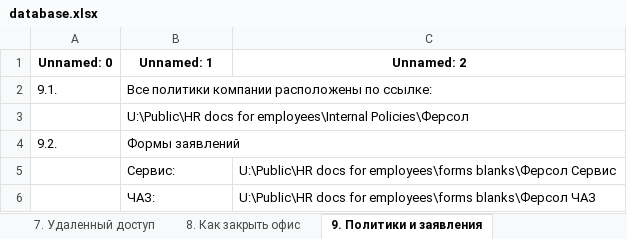
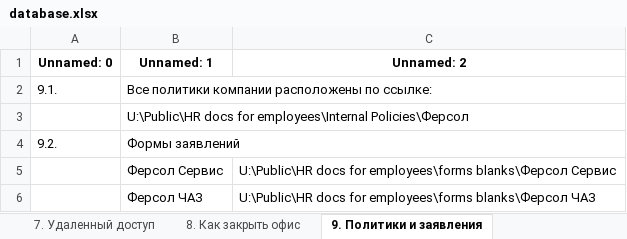
Before and after one commit to newnalexandrova31-ux/hr-bot-fersol, an Excel workbook: database.xlsx, sheet 9. Политики и заявления, drawn as a sheet; values as stored, in another font and other column widths than the file's, no borders; the diff names each change by its address in the sheet, - before the commit and + after, or states it on an @@ line.

Commit message:
fix: rename sub-companies to Fersol Service and Fersol CHAZ

```diff
--- a/database.xlsx (sheet 9. Политики и заявления)
+++ b/database.xlsx (sheet 9. Политики и заявления)
-B5 (Unnamed: 1): Сервис:
+B5 (Unnamed: 1): Ферсол Сервис
-B6 (Unnamed: 1): ЧАЗ:
+B6 (Unnamed: 1): Ферсол ЧАЗ
```
Also changed, not shown: sheet 5. Отпуск и больничный.
